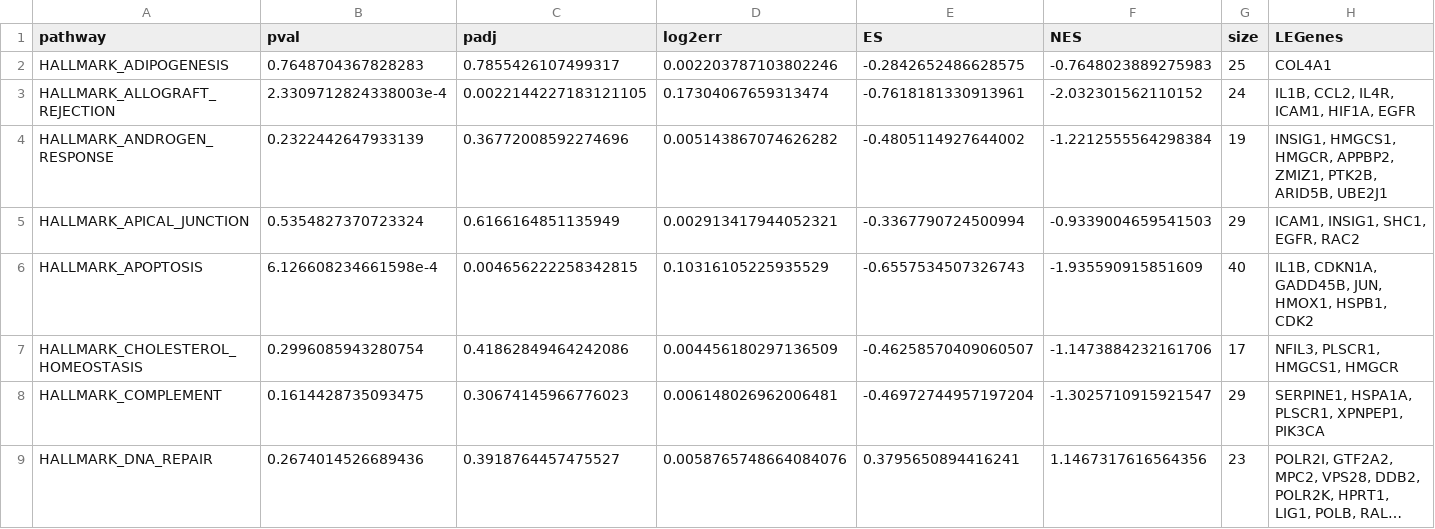
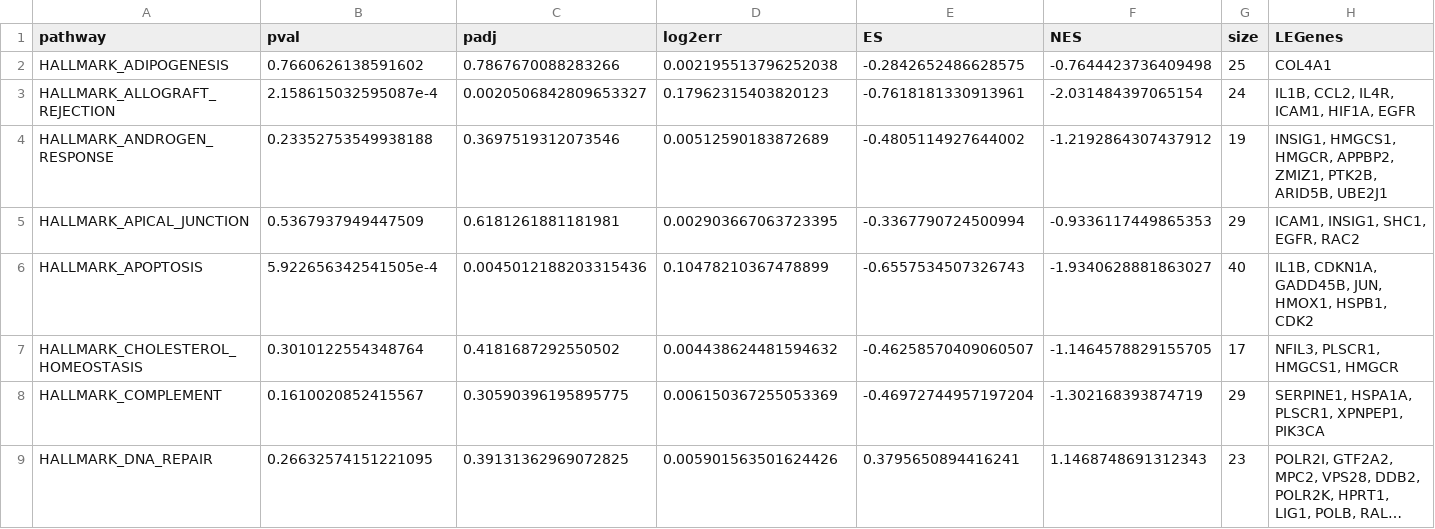
Before and after one commit to CogDisResLab/ketosis_project, a CSV file: results/gsea/ramaker_L1000/dge_male_mdd_nacc_gsea.csv, drawn as a sheet; only a part is shown; long unchanged cells end in …; the diff covers the shown part only; the diff names each change by its address in the sheet, - before the commit and + after, or states it on an @@ line.

```diff
--- a/results/gsea/ramaker_L1000/dge_male_mdd_nacc_gsea.csv
+++ b/results/gsea/ramaker_L1000/dge_male_mdd_nacc_gsea.csv
-B2 (pval): 0.7648704367828283
+B2 (pval): 0.7660626138591602
-C2 (padj): 0.7855426107499317
+C2 (padj): 0.7867670088283266
-D2 (log2err): 0.002203787103802246
+D2 (log2err): 0.002195513796252038
-F2 (NES): -0.7648023889275983
+F2 (NES): -0.7644423736409498
-B3 (pval): 2.3309712824338003e-4
+B3 (pval): 2.158615032595087e-4
-C3 (padj): 0.0022144227183121105
+C3 (padj): 0.0020506842809653327
-D3 (log2err): 0.17304067659313474
+D3 (log2err): 0.17962315403820123
-F3 (NES): -2.032301562110152
+F3 (NES): -2.031484397065154
-B4 (pval): 0.2322442647933139
+B4 (pval): 0.23352753549938188
-C4 (padj): 0.36772008592274696
+C4 (padj): 0.3697519312073546
-D4 (log2err): 0.005143867074626282
+D4 (log2err): 0.00512590183872689
-F4 (NES): -1.2212555564298384
+F4 (NES): -1.2192864307437912
-B5 (pval): 0.5354827370723324
+B5 (pval): 0.5367937949447509
-C5 (padj): 0.6166164851135949
+C5 (padj): 0.6181261881181981
-D5 (log2err): 0.002913417944052321
+D5 (log2err): 0.002903667063723395
-F5 (NES): -0.9339004659541503
+F5 (NES): -0.9336117449865353
-B6 (pval): 6.126608234661598e-4
+B6 (pval): 5.922656342541505e-4
-C6 (padj): 0.004656222258342815
+C6 (padj): 0.0045012188203315436
-D6 (log2err): 0.10316105225935529
+D6 (log2err): 0.10478210367478899
-F6 (NES): -1.935590915851609
+F6 (NES): -1.9340628881863027
-B7 (pval): 0.2996085943280754
+B7 (pval): 0.3010122554348764
-C7 (padj): 0.41862849464242086
+C7 (padj): 0.4181687292550502
-D7 (log2err): 0.004456180297136509
+D7 (log2err): 0.004438624481594632
-F7 (NES): -1.1473884232161706
+F7 (NES): -1.1464578829155705
-B8 (pval): 0.1614428735093475
+B8 (pval): 0.1610020852415567
-C8 (padj): 0.30674145966776023
+C8 (padj): 0.30590396195895775
-D8 (log2err): 0.006148026962006481
+D8 (log2err): 0.006150367255053369
-F8 (NES): -1.3025710915921547
+F8 (NES): -1.302168393874719
-B9 (pval): 0.2674014526689436
+B9 (pval): 0.26632574151221095
-C9 (padj): 0.3918764457475527
+C9 (padj): 0.39131362969072825
-D9 (log2err): 0.0058765748664084076
+D9 (log2err): 0.005901563501624426
-F9 (NES): 1.1467317616564356
+F9 (NES): 1.1468748691312343
```
Also changed, not shown: 120 edited cells elsewhere in this file, results/gsea/ramaker_L1000/dge_female_bpd_dlpfc_gsea.csv, results/gsea/ramaker_L1000/dge_female_mdd_dlpfc_gsea.csv, 18 other files.
